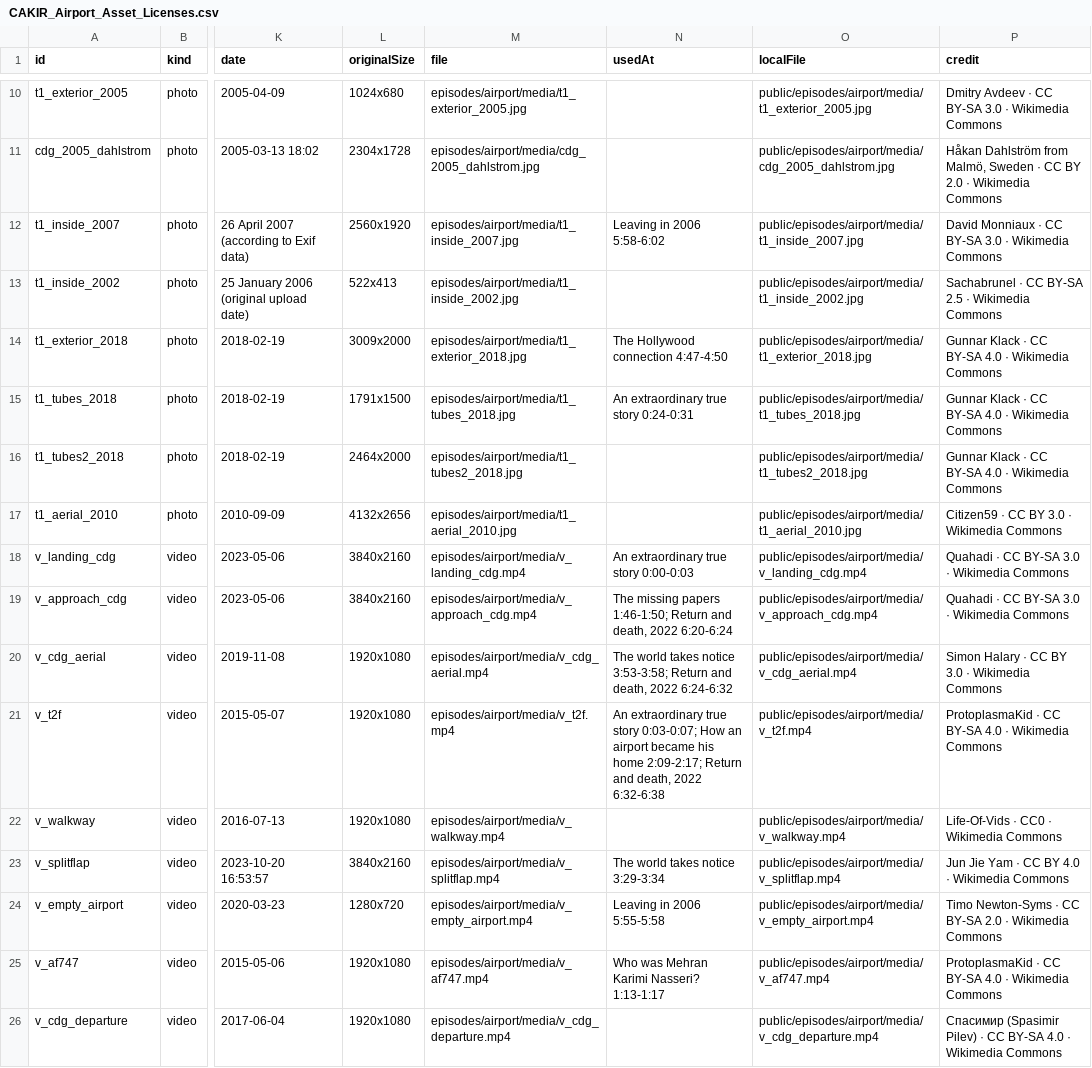
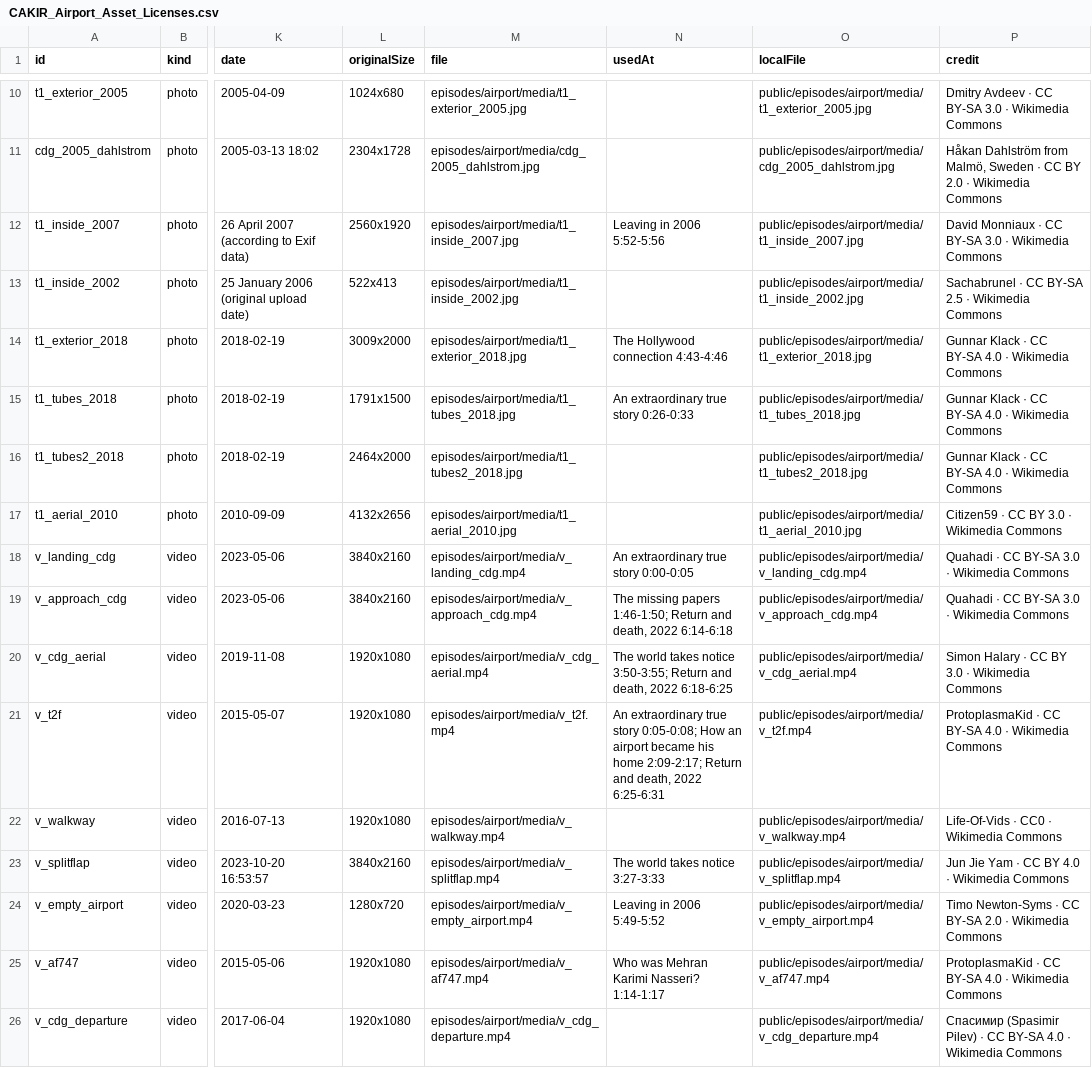
Before and after one commit to cakirizm/CAKIR-Documentaries, a CSV file: episodes/airport/build/CAKIR_Airport_Asset_Licenses.csv, drawn as a sheet; only a part is shown, gaps mark what is left out; the diff covers the shown part only; the diff names each change by its address in the sheet, - before the commit and + after, or states it on an @@ line.

```diff
--- a/episodes/airport/build/CAKIR_Airport_Asset_Licenses.csv
+++ b/episodes/airport/build/CAKIR_Airport_Asset_Licenses.csv
-N12 (usedAt): Leaving in 2006 5:58-6:02
+N12 (usedAt): Leaving in 2006 5:52-5:56
-N14 (usedAt): The Hollywood connection 4:47-4:50
+N14 (usedAt): The Hollywood connection 4:43-4:46
-N15 (usedAt): An extraordinary true story 0:24-0:31
+N15 (usedAt): An extraordinary true story 0:26-0:33
-N18 (usedAt): An extraordinary true story 0:00-0:03
+N18 (usedAt): An extraordinary true story 0:00-0:05
-N19 (usedAt): …death, 2022 6:20-6:24
+N19 (usedAt): …death, 2022 6:14-6:18
-N20 (usedAt): …takes notice 3:53-3:58; Return and death, 2022 6:24-6:32
+N20 (usedAt): …takes notice 3:50-3:55; Return and death, 2022 6:18-6:25
-N21 (usedAt): …true story 0:03-0:07; How an airport became his home 2:09-2:17; Return and death, 2022 6:32-6:38
+N21 (usedAt): …true story 0:05-0:08; How an airport became his home 2:09-2:17; Return and death, 2022 6:25-6:31
-N23 (usedAt): The world takes notice 3:29-3:34
+N23 (usedAt): The world takes notice 3:27-3:33
-N24 (usedAt): Leaving in 2006 5:55-5:58
+N24 (usedAt): Leaving in 2006 5:49-5:52
-N25 (usedAt): Who was Mehran Karimi Nasseri? 1:13-1:17
+N25 (usedAt): Who was Mehran Karimi Nasseri? 1:14-1:17
```
Also changed, not shown: 7 added rows and 34 edited cells elsewhere in this file, 3 other files.
